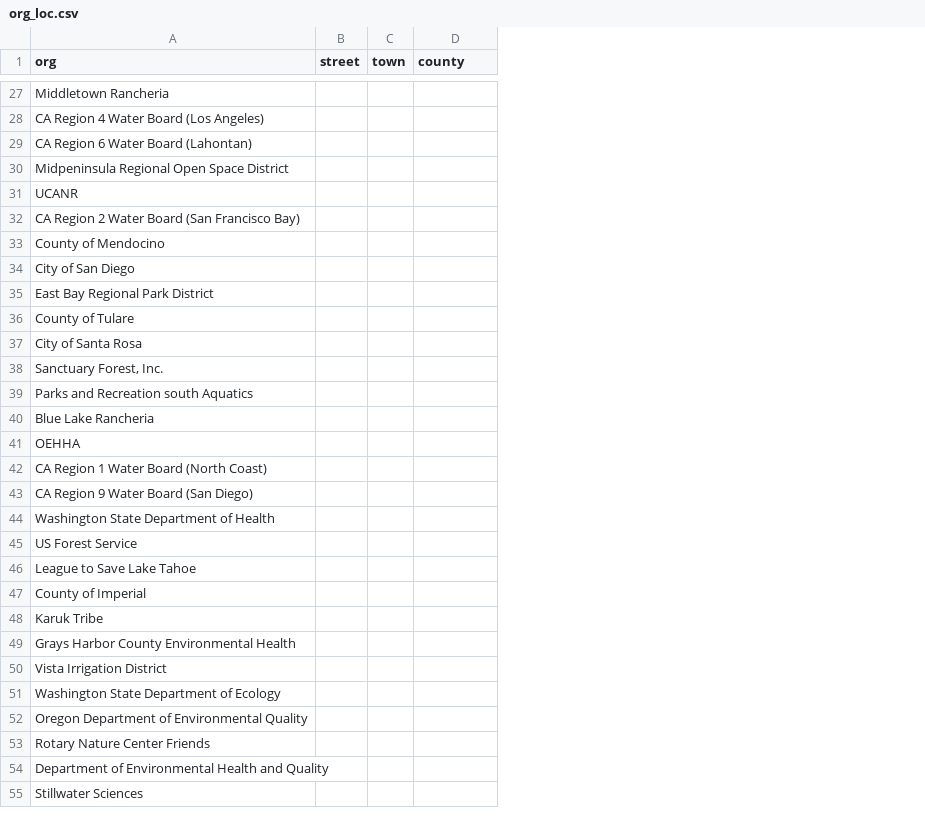
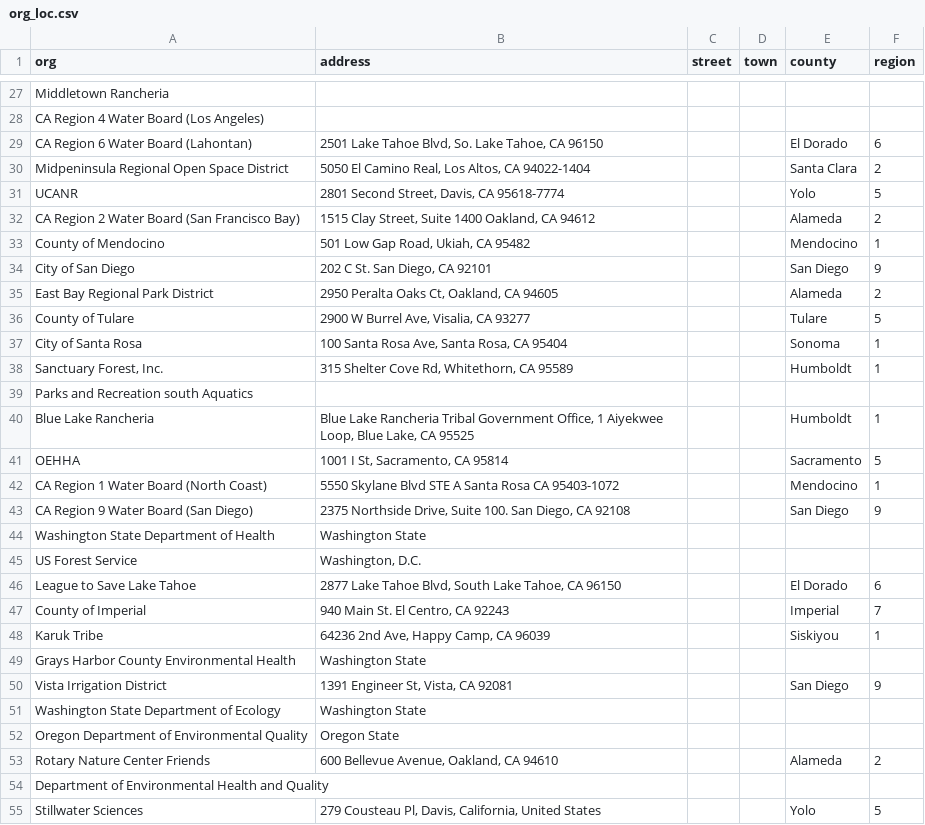
Before and after one commit to CAWaterBoardDataCenter/FHAB-program, a CSV file: Data/org_loc.csv, drawn as a sheet; only a part is shown, gaps mark what is left out; addresses are those after the commit; the diff covers the shown part only; the diff names each change by its address in the sheet, - before the commit and + after, or states it on an @@ line.

Commit message:
Update org_loc.csv

```diff
--- a/Data/org_loc.csv
+++ b/Data/org_loc.csv
+column B (address), rows 29-55: 2501 Lake Tahoe Blvd, So. Lake Tahoe, CA 96150 | 5050 El Camino Real, Los Altos, CA 94022-1404 | 2801 Second Street, Davis, CA 95618-7774 | 1515 Clay Street, Suite 1400 Oakland, CA 94612 | 501 Low Gap Road, Ukiah, CA 95482 | 202 C St. San Diego, CA 92101 | 2950 Peralta Oaks Ct, Oakland, CA 94605 | 2900 W Burrel Ave, Visalia, CA 93277 | 100 Santa Rosa Ave, Santa Rosa, CA 95404 | 315 Shelter Cove Rd, Whitethorn, CA 95589 |  | Blue Lake Rancheria Tribal Government Office, 1 Aiyekwee Loop, Blue Lake, CA 95525 | 1001 I St, Sacramento, CA 95814 | 5550 Skylane Blvd STE A Santa Rosa CA 95403-1072 | 2375 Northside Drive, Suite 100. San Diego, CA 92108 | Washington State | Washington, D.C. | 2877 Lake Tahoe Blvd, South Lake Tahoe, CA 96150 | 940 Main St. El Centro, CA 92243 | 64236 2nd Ave, Happy Camp, CA 96039 | Washington State | 1391 Engineer St, Vista, CA 92081 | Washington State | Oregon State | 600 Bellevue Avenue, Oakland, CA 94610 |  | 279 Cousteau Pl, Davis, California, United States
+column F (region), rows 29-55: 6 | 2 | 5 | 2 | 1 | 9 | 2 | 5 | 1 | 1 |  | 1 | 5 | 1 | 9 |  |  | 6 | 7 | 1 |  | 9 |  |  | 2 |  | 5
-E29 (county): (empty)
+E29 (county): El Dorado
-E30 (county): (empty)
+E30 (county): Santa Clara
-E31 (county): (empty)
+E31 (county): Yolo
-E32 (county): (empty)
+E32 (county): Alameda
-E33 (county): (empty)
+E33 (county): Mendocino
-E34 (county): (empty)
+E34 (county): San Diego
-E35 (county): (empty)
+E35 (county): Alameda
-E36 (county): (empty)
+E36 (county): Tulare
-E37 (county): (empty)
+E37 (county): Sonoma
-E38 (county): (empty)
+E38 (county): Humboldt
-E40 (county): (empty)
+E40 (county): Humboldt
-E41 (county): (empty)
+E41 (county): Sacramento
-E42 (county): (empty)
+E42 (county): Mendocino
-E43 (county): (empty)
+E43 (county): San Diego
-E46 (county): (empty)
+E46 (county): El Dorado
-E47 (county): (empty)
+E47 (county): Imperial
-E48 (county): (empty)
+E48 (county): Siskiyou
-E50 (county): (empty)
+E50 (county): San Diego
-E53 (county): (empty)
+E53 (county): Alameda
-E55 (county): (empty)
+E55 (county): Yolo
```
Also changed, not shown: 3 edited cells elsewhere in this file.
